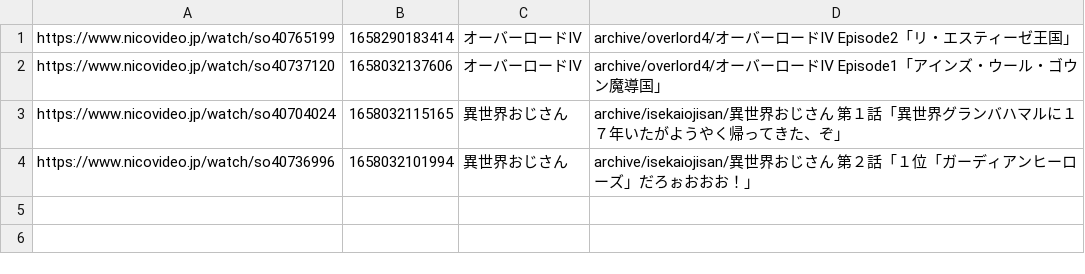
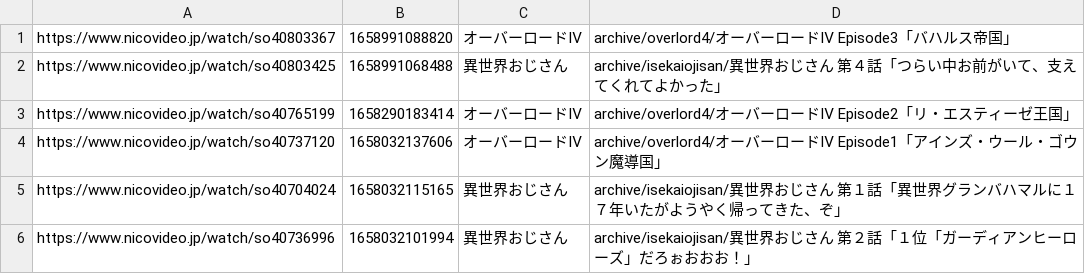
Before and after one commit to OtaDou/ass-danmaku-store, a CSV file: HISTORY.csv, drawn as a sheet; the diff names each change by its address in the sheet, - before the commit and + after, or states it on an @@ line.

```diff
--- a/HISTORY.csv
+++ b/HISTORY.csv
+row 1: https://www.nicovideo.jp/watch/so40803367 | 1658991088820 | オーバーロードⅣ | archive/overlord4/オーバーロードⅣ Episode3「バハルス帝国」
+row 2: https://www.nicovideo.jp/watch/so40803425 | 1658991068488 | 異世界おじさん | archive/isekaiojisan/異世界おじさん 第４話「つらい中お前がいて、支えてくれてよかった」
```
Also changed, not shown: 5 other files.
